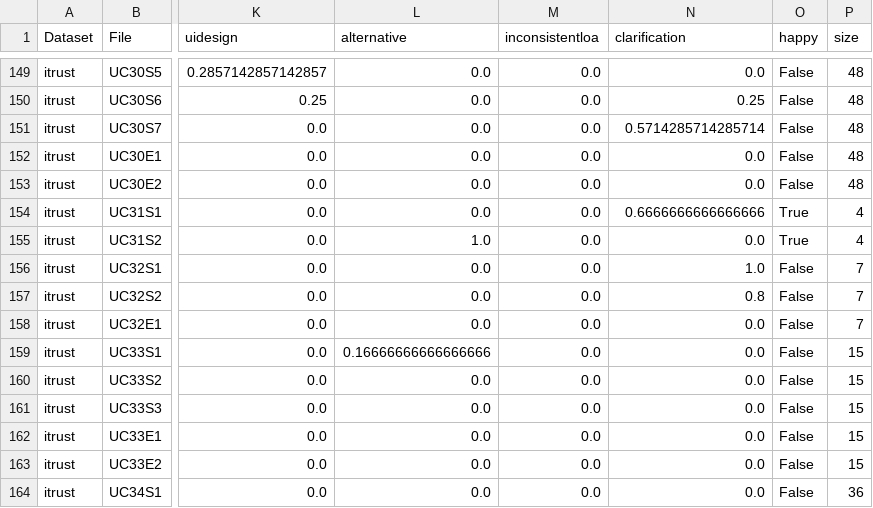
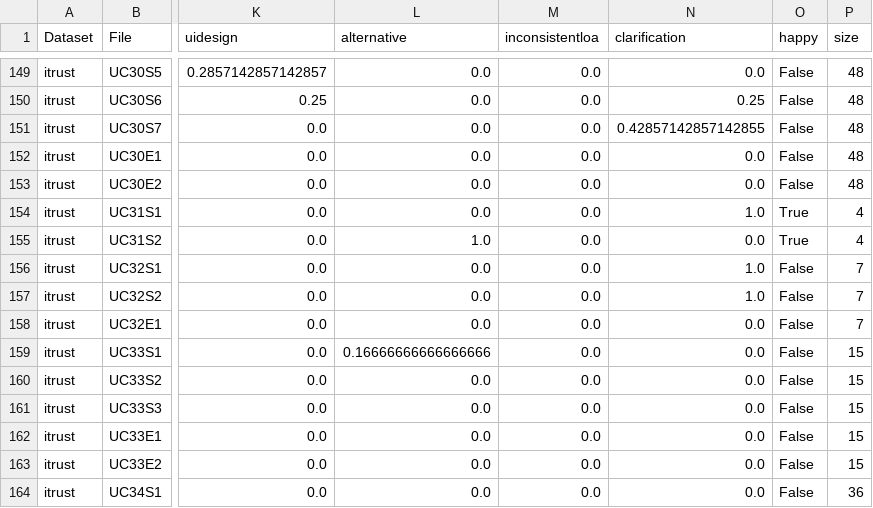
Before and after one commit to JulianFrattini/rq4tlr, a CSV file: data/output/rq4tlr-merged.csv, drawn as a sheet; only a part is shown, gaps mark what is left out; the diff names each change by its address in the sheet, - before the commit and + after, or states it on an @@ line.

```diff
--- a/data/output/rq4tlr-merged.csv
+++ b/data/output/rq4tlr-merged.csv
-N151 (clarification): 0.5714285714285714
+N151 (clarification): 0.42857142857142855
-N154 (clarification): 0.6666666666666666
+N154 (clarification): 1.0
-N157 (clarification): 0.8
+N157 (clarification): 1.0
```
Also changed, not shown: analysis/data/rq4tlr-data.csv, 24 other files.
